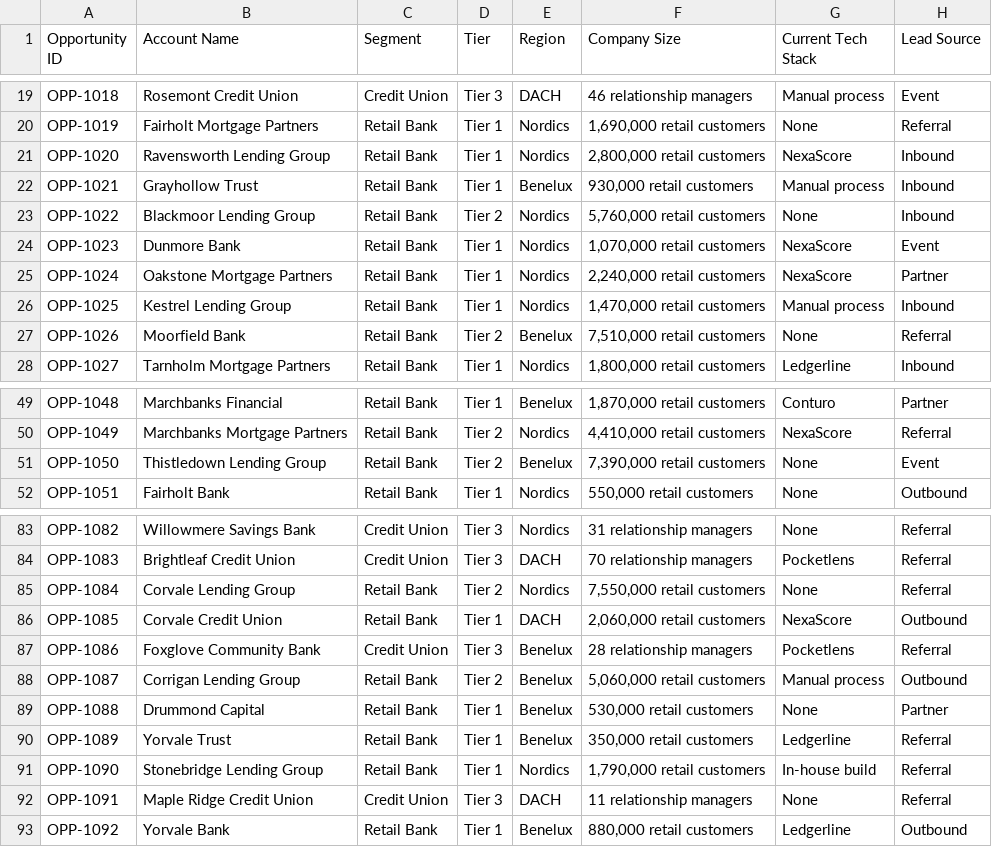
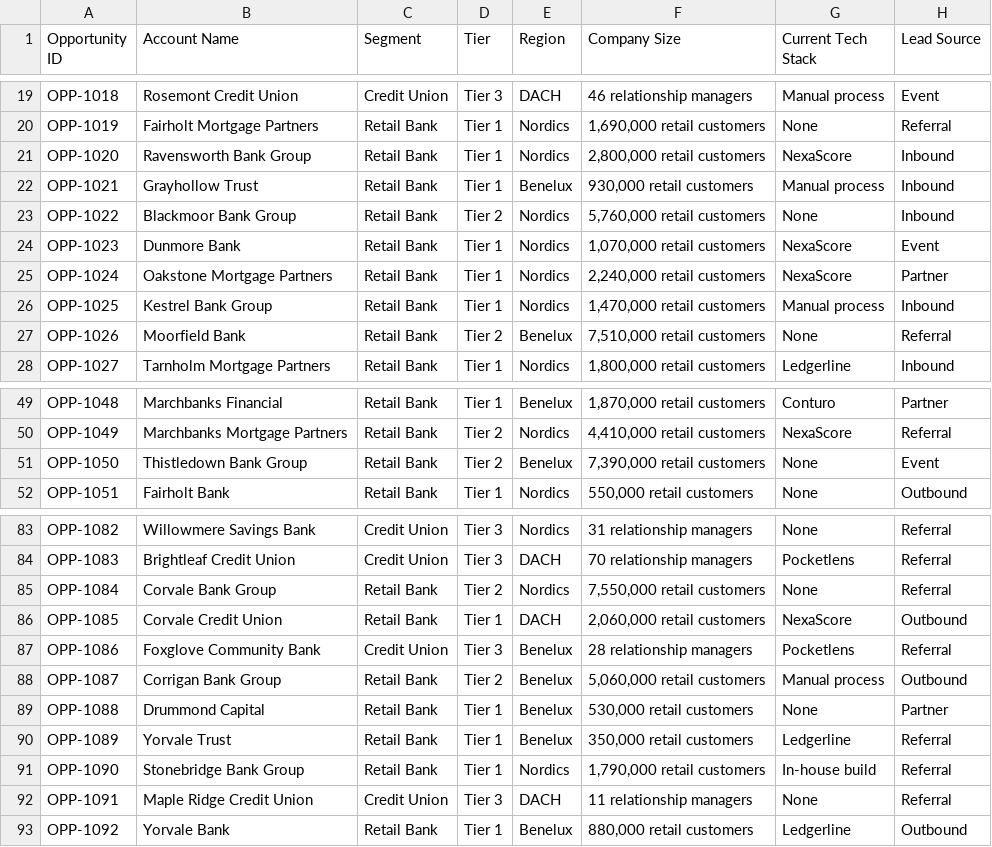
Before and after one commit to tajnelakos/akos-tajnel-claude-assets, a CSV file: knowledge-base/win-loss-analysis/win-loss-crm-export.csv, drawn as a sheet; only a part is shown, gaps mark what is left out; the diff names each change by its address in the sheet, - before the commit and + after, or states it on an @@ line.

```diff
--- a/knowledge-base/win-loss-analysis/win-loss-crm-export.csv
+++ b/knowledge-base/win-loss-analysis/win-loss-crm-export.csv
-B21 (Account Name): Ravensworth Lending Group
+B21 (Account Name): Ravensworth Bank Group
-B23 (Account Name): Blackmoor Lending Group
+B23 (Account Name): Blackmoor Bank Group
-B26 (Account Name): Kestrel Lending Group
+B26 (Account Name): Kestrel Bank Group
-B51 (Account Name): Thistledown Lending Group
+B51 (Account Name): Thistledown Bank Group
-B85 (Account Name): Corvale Lending Group
+B85 (Account Name): Corvale Bank Group
-B88 (Account Name): Corrigan Lending Group
+B88 (Account Name): Corrigan Bank Group
-B91 (Account Name): Stonebridge Lending Group
+B91 (Account Name): Stonebridge Bank Group
```
Also changed, not shown: marketing-assets/persona-email-sequence/campaign-metrics.csv, 44 other files.
